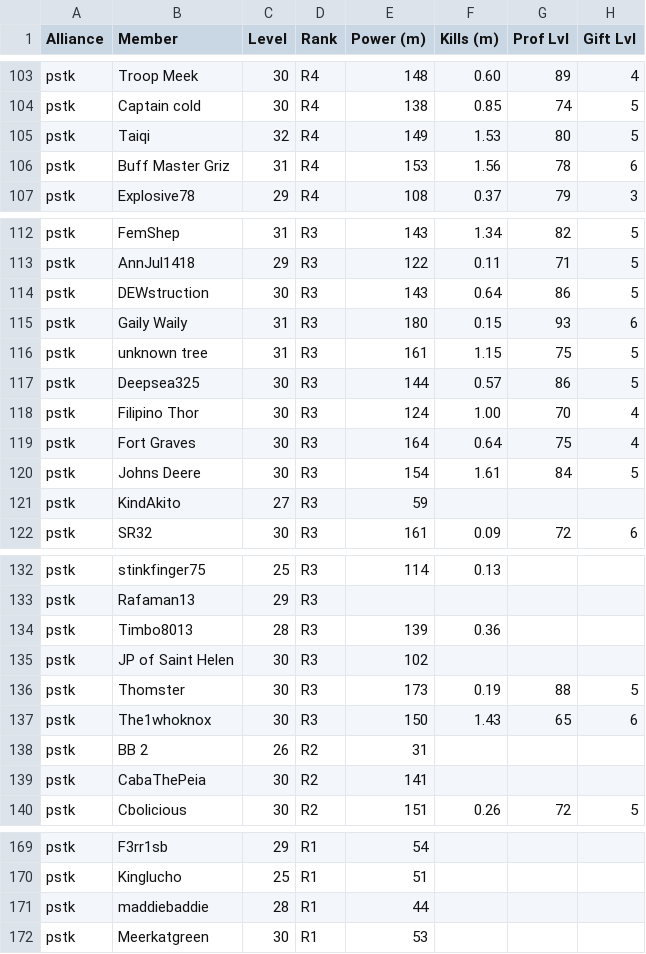
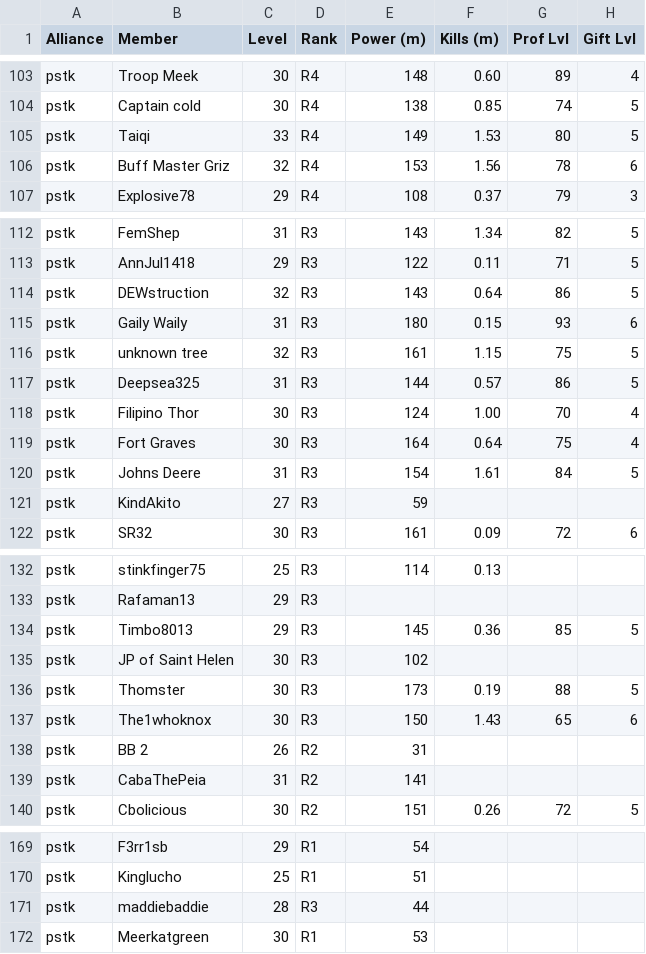
Before and after one commit to deepseek1109/lastwar, a CSV file: data/synz.csv, drawn as a sheet; only a part is shown, gaps mark what is left out.

Commit message:
update incorrect level on pstk

```diff
--- a/data/synz.csv
+++ b/data/synz.csv
@@ -104,4 +104,4 @@ pstk,Troop Meek,30,R4,148,0.60,89,4
 pstk,Captain cold,30,R4,138,0.85,74,5
-pstk,Taiqi,32,R4,149,1.53,80,5
-pstk,Buff Master Griz,31,R4,153,1.56,78,6
+pstk,Taiqi,33,R4,149,1.53,80,5
+pstk,Buff Master Griz,32,R4,153,1.56,78,6
 pstk,Explosive78,29,R4,108,0.37,79,3
@@ -113,9 +113,9 @@ pstk,FemShep,31,R3,143,1.34,82,5
 pstk,AnnJul1418,29,R3,122,0.11,71,5
-pstk,DEWstruction,30,R3,143,0.64,86,5
+pstk,DEWstruction,32,R3,143,0.64,86,5
 pstk,Gaily Waily,31,R3,180,0.15,93,6
-pstk,unknown tree,31,R3,161,1.15,75,5
-pstk,Deepsea325,30,R3,144,0.57,86,5
+pstk,unknown tree,32,R3,161,1.15,75,5
+pstk,Deepsea325,31,R3,144,0.57,86,5
 pstk,Filipino Thor,30,R3,124,1.00,70,4
 pstk,Fort Graves,30,R3,164,0.64,75,4
-pstk,Johns Deere,30,R3,154,1.61,84,5
+pstk,Johns Deere,31,R3,154,1.61,84,5
 pstk,KindAkito,27,R3,59,,,
@@ -133,3 +133,3 @@ pstk,stinkfinger75,25,R3,114,0.13,,
 pstk,Rafaman13,29,R3,,,,
-pstk,Timbo8013,28,R3,139,0.36,,
+pstk,Timbo8013,29,R3,145,0.36,85,5
 pstk,JP of Saint Helen,30,R3,102,,,
@@ -138,3 +138,3 @@ pstk,The1whoknox,30,R3,150,1.43,65,6
 pstk,BB 2,26,R2,31,,,
-pstk,CabaThePeia,30,R2,141,,,
+pstk,CabaThePeia,31,R2,141,,,
 pstk,Cbolicious,30,R2,151,0.26,72,5
@@ -170,3 +170,3 @@ pstk,F3rr1sb,29,R1,54,,,
 pstk,Kinglucho,25,R1,51,,,
-pstk,maddiebaddie,28,R1,44,,,
+pstk,maddiebaddie,28,R3,44,,,
 pstk,Meerkatgreen,30,R1,53,,,
```
Also changed, not shown: 1 other file.
